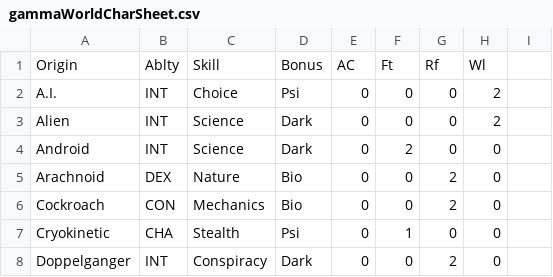
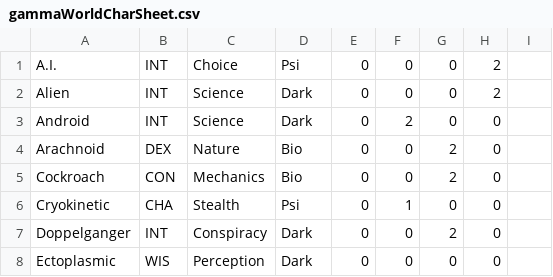
Before and after one commit to JDSalisbury/char-gen, a CSV file: gammaWorldCharSheet.csv, drawn as a sheet; only a part is shown; the shorter side is filled out with more unchanged rows; the diff names each change by its address in the sheet, - before the commit and + after, or states it on an @@ line.

Commit message:
grabing only the CharOrigin in CSV

```diff
--- a/gammaWorldCharSheet.csv
+++ b/gammaWorldCharSheet.csv
-row 1: Origin | Ablty | Skill | Bonus | AC | Ft | Rf | Wl
```
Also changed, not shown: 1 other file.
